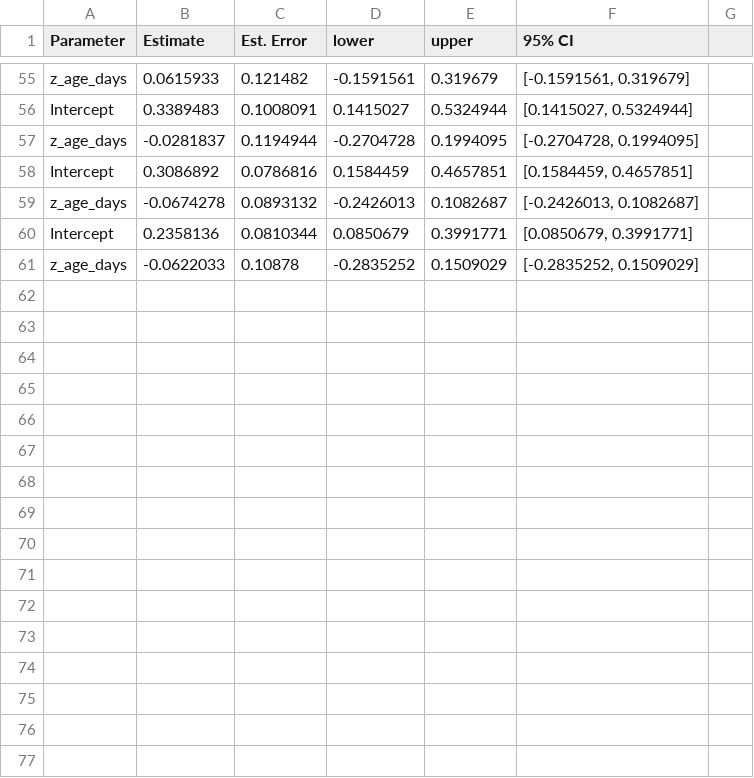
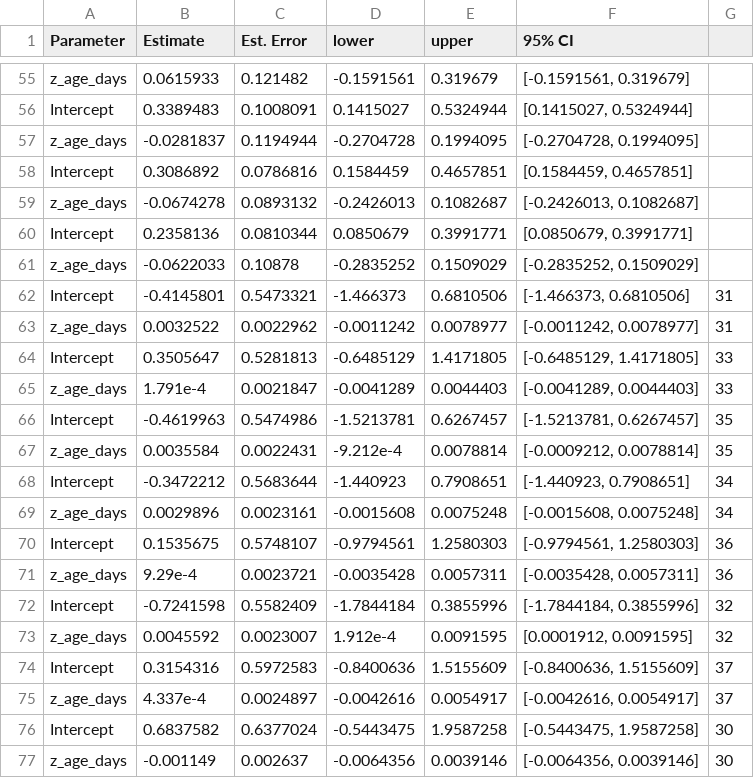
Before and after one commit to respatte/mb4-analysis, a CSV file: simulation_results/true_null/estimates_full.csv, drawn as a sheet; only a part is shown, gaps mark what is left out; the diff names each change by its address in the sheet, - before the commit and + after, or states it on an @@ line.

```diff
--- a/simulation_results/true_null/estimates_full.csv
+++ b/simulation_results/true_null/estimates_full.csv
+row 62: Intercept | -0.4145801 | 0.5473321 | -1.466373 | 0.6810506 | [-1.466373, 0.6810506] | 31
+row 63: z_age_days | 0.0032522 | 0.0022962 | -0.0011242 | 0.0078977 | [-0.0011242, 0.0078977] | 31
+row 64: Intercept | 0.3505647 | 0.5281813 | -0.6485129 | 1.4171805 | [-0.6485129, 1.4171805] | 33
+row 65: z_age_days | 1.791e-4 | 0.0021847 | -0.0041289 | 0.0044403 | [-0.0041289, 0.0044403] | 33
+row 66: Intercept | -0.4619963 | 0.5474986 | -1.5213781 | 0.6267457 | [-1.5213781, 0.6267457] | 35
+row 67: z_age_days | 0.0035584 | 0.0022431 | -9.212e-4 | 0.0078814 | [-0.0009212, 0.0078814] | 35
+row 68: Intercept | -0.3472212 | 0.5683644 | -1.440923 | 0.7908651 | [-1.440923, 0.7908651] | 34
+row 69: z_age_days | 0.0029896 | 0.0023161 | -0.0015608 | 0.0075248 | [-0.0015608, 0.0075248] | 34
+row 70: Intercept | 0.1535675 | 0.5748107 | -0.9794561 | 1.2580303 | [-0.9794561, 1.2580303] | 36
+row 71: z_age_days | 9.29e-4 | 0.0023721 | -0.0035428 | 0.0057311 | [-0.0035428, 0.0057311] | 36
+row 72: Intercept | -0.7241598 | 0.5582409 | -1.7844184 | 0.3855996 | [-1.7844184, 0.3855996] | 32
+row 73: z_age_days | 0.0045592 | 0.0023007 | 1.912e-4 | 0.0091595 | [0.0001912, 0.0091595] | 32
+row 74: Intercept | 0.3154316 | 0.5972583 | -0.8400636 | 1.5155609 | [-0.8400636, 1.5155609] | 37
+row 75: z_age_days | 4.337e-4 | 0.0024897 | -0.0042616 | 0.0054917 | [-0.0042616, 0.0054917] | 37
+row 76: Intercept | 0.6837582 | 0.6377024 | -0.5443475 | 1.9587258 | [-0.5443475, 1.9587258] | 30
+row 77: z_age_days | -0.001149 | 0.002637 | -0.0064356 | 0.0039146 | [-0.0064356, 0.0039146] | 30
```
Also changed, not shown: simulation_results/raw_age/estimates_full.csv, simulation_results/scaled_age/estimates_full.csv, 8 other files.
